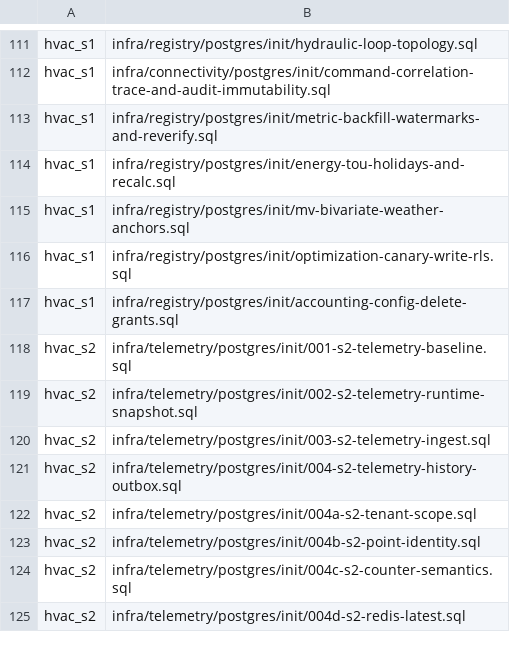
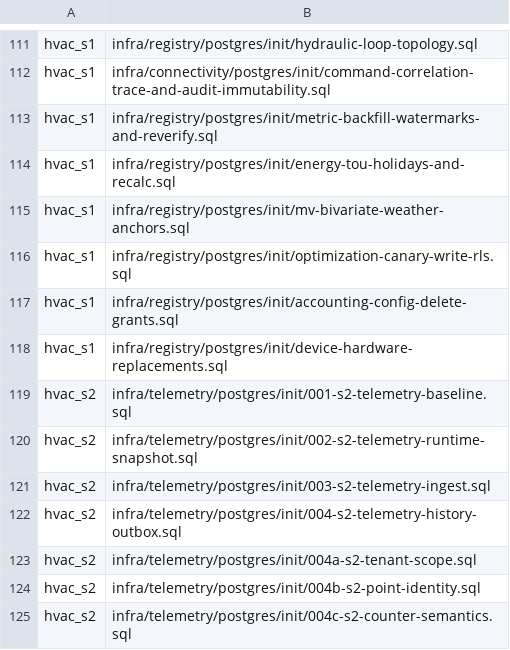
Before and after one commit to SwayingWindmill/HVAC_web, a TSV file: deploy/platform/phase1/migrations/migration-list.tsv, drawn as a sheet; only a part is shown, gaps mark what is left out; the shorter side is filled out with more unchanged rows; the diff names each change by its address in the sheet, - before the commit and + after, or states it on an @@ line.

Commit message:
feat(registry,gateway,web): support logical device hardware replacement continuity (#913)
Add additive migration device-hardware-replacements.sql (registered across manifest, TSV, Dockerfile, compose, and product-release), transactional ReplaceDeviceHardware preserving logical device/asset/point IDs and rotating gateway source keys, Gateway route POST /api/v1/sites/{siteId}/devices/{deviceId}/replace-hardware with CSRF/RBAC/audit enforcement, and the ReplaceHardwareDialog UI and E2E flow.

Co-authored-by: SwayingWindmill <178725003+SwayingWindmill@users.noreply.github.com>

```diff
--- a/deploy/platform/phase1/migrations/migration-list.tsv
+++ b/deploy/platform/phase1/migrations/migration-list.tsv
+row 118: hvac_s1 | infra/registry/postgres/init/device-hardware-replacements.sql
```
Also changed, not shown: 36 other files.
